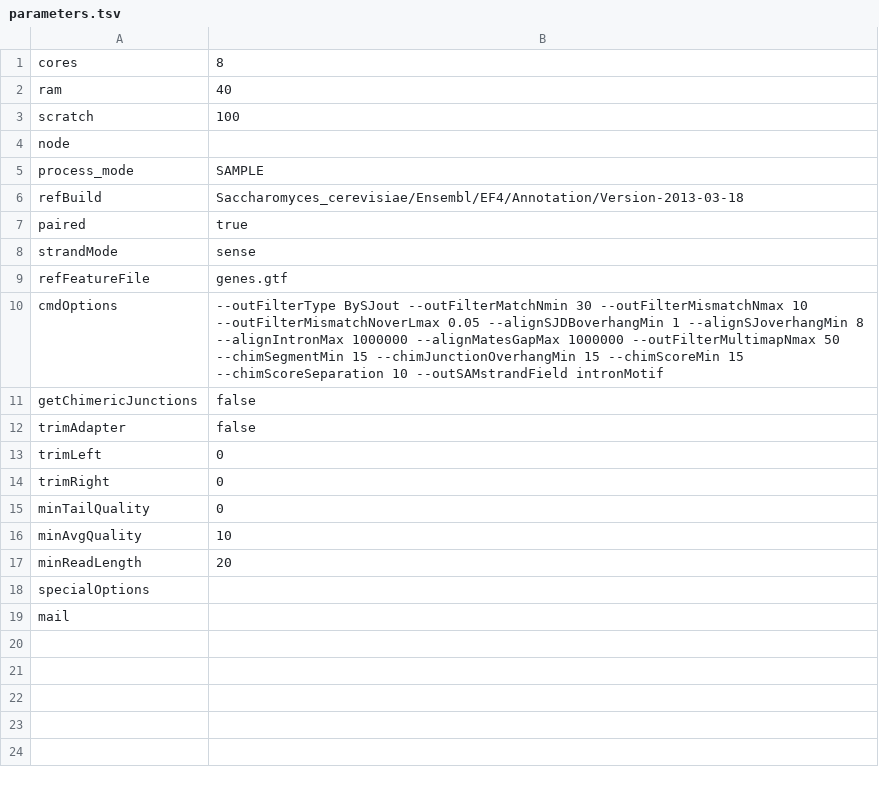
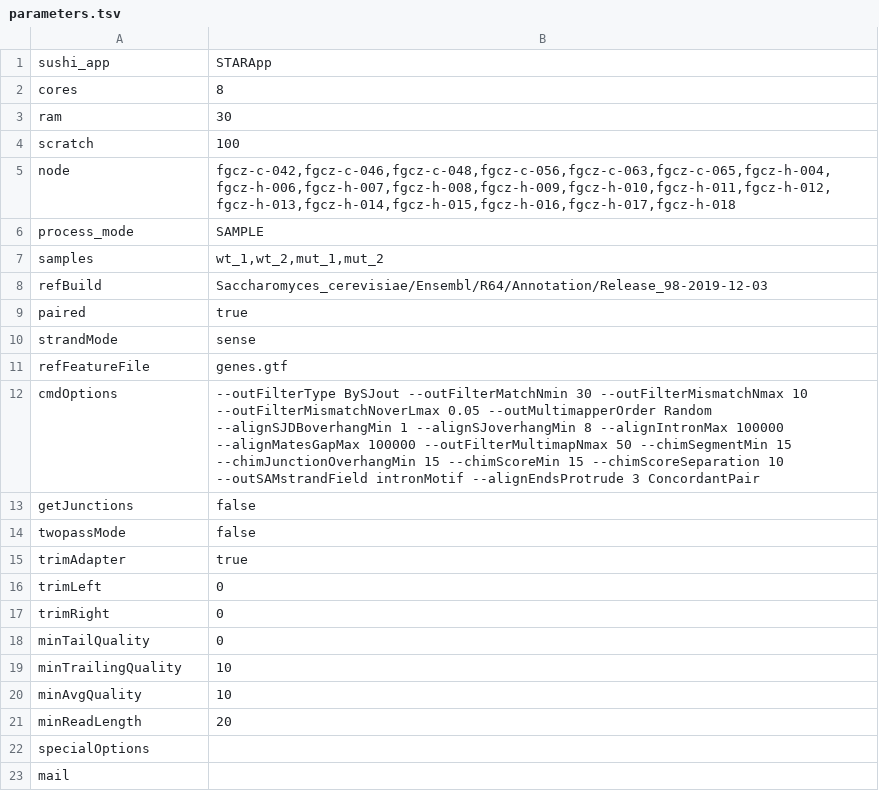
Before and after one commit to uzh/ezRun, a TSV file: inst/extdata/yeast_10k_STAR/parameters.tsv, drawn as a sheet.

```diff
--- a/inst/extdata/yeast_10k_STAR/parameters.tsv
+++ b/inst/extdata/yeast_10k_STAR/parameters.tsv
@@ -1,7 +1,9 @@
+sushi_app	STARApp
 cores	8
-ram	40
+ram	30
 scratch	100
-node	""
+node	fgcz-c-042,fgcz-c-046,fgcz-c-048,fgcz-c-056,fgcz-c-063,fgcz-c-065,fgcz-h-004,fgcz-h-006,fgcz-h-007,fgcz-h-008,fgcz-h-009,fgcz-h-010,fgcz-h-011,fgcz-h-012,fgcz-h-013,fgcz-h-014,fgcz-h-015,fgcz-h-016,fgcz-h-017,fgcz-h-018
 process_mode	SAMPLE
-refBuild	Saccharomyces_cerevisiae/Ensembl/EF4/Annotation/Version-2013-03-18
+samples	wt_1,wt_2,mut_1,mut_2
+refBuild	Saccharomyces_cerevisiae/Ensembl/R64/Annotation/Release_98-2019-12-03
 paired	true
@@ -9,5 +11,6 @@ strandMode	sense
 refFeatureFile	genes.gtf
-cmdOptions	--outFilterType BySJout --outFilterMatchNmin 30 --outFilterMismatchNmax 10 --outFilterMismatchNoverLmax 0.05 --alignSJDBoverhangMin 1 --alignSJoverhangMin 8 --alignIntronMax 1000000 --alignMatesGapMax 1000000  --outFilterMultimapNmax 50 --chimSegmentMin 15 --chimJunctionOverhangMin 15 --chimScoreMin 15 --chimScoreSeparation 10 --outSAMstrandField intronMotif
-getChimericJunctions	false
-trimAdapter	false
+cmdOptions	--outFilterType BySJout --outFilterMatchNmin 30 --outFilterMismatchNmax 10 --outFilterMismatchNoverLmax 0.05 --outMultimapperOrder Random --alignSJDBoverhangMin 1 --alignSJoverhangMin 8 --alignIntronMax 100000 --alignMatesGapMax 100000  --outFilterMultimapNmax 50 --chimSegmentMin 15 --chimJunctionOverhangMin 15 --chimScoreMin 15 --chimScoreSeparation 10 --outSAMstrandField intronMotif --alignEndsProtrude 3 ConcordantPair
+getJunctions	false
+twopassMode	false
+trimAdapter	true
 trimLeft	0
@@ -15,2 +18,3 @@ trimRight	0
 minTailQuality	0
+minTrailingQuality	10
 minAvgQuality	10
```
Also changed, not shown: inst/extdata/yeast_10k_STAR/dataset.tsv, inst/extdata/yeast_10k_STAR/input_dataset.tsv, 27 other files.
